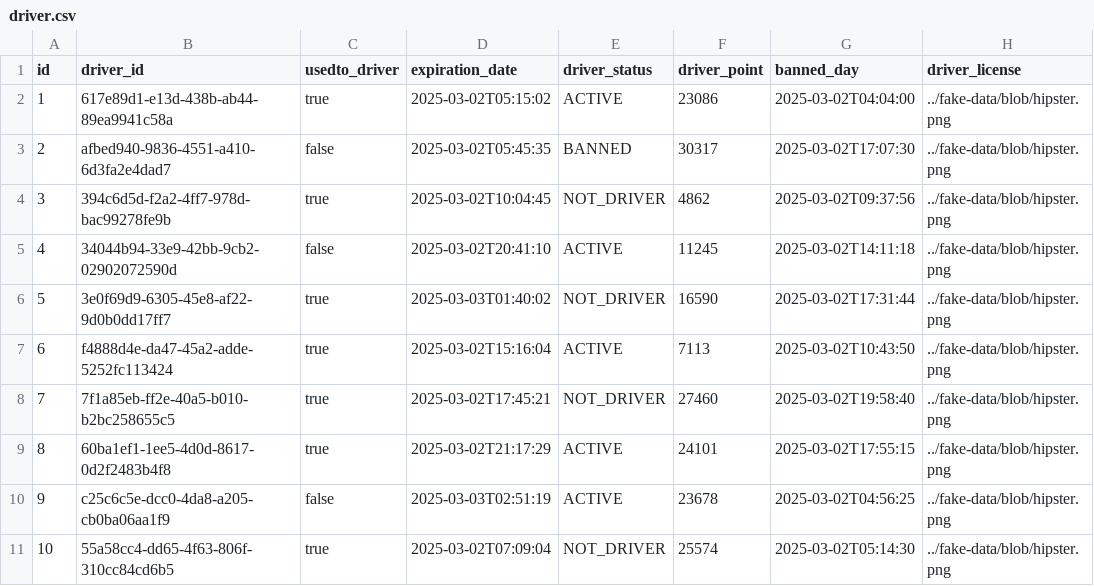
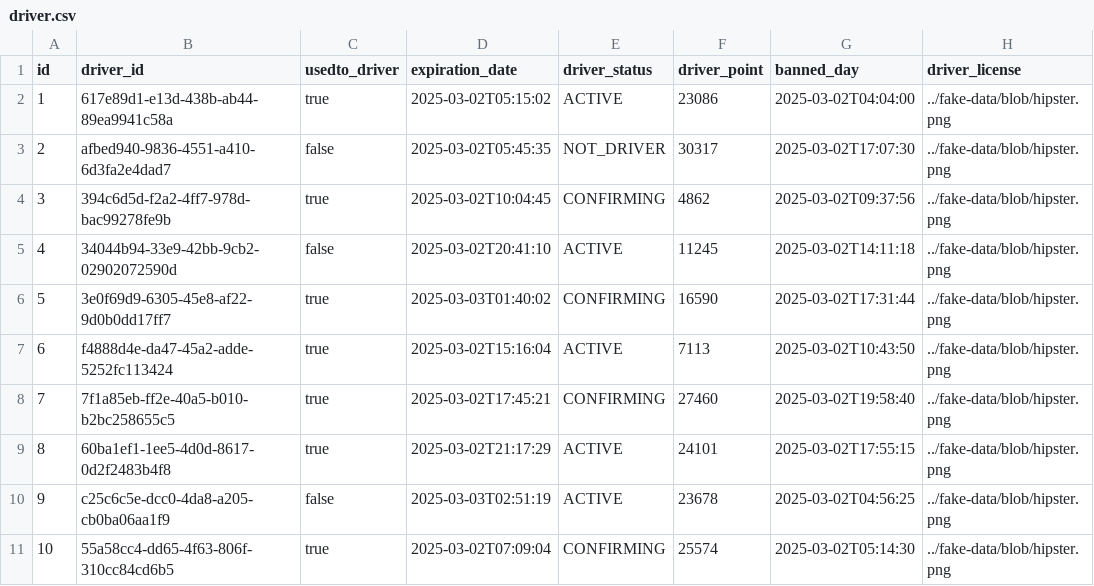
Before and after one commit to CaoHieu151515/StripBE, a CSV file: src/main/resources/config/liquibase/fake-data/driver.csv, drawn as a sheet; only a part is shown; the diff names each change by its address in the sheet, - before the commit and + after, or states it on an @@ line.

Commit message:
confirm_Driver_RejectDriver

```diff
--- a/src/main/resources/config/liquibase/fake-data/driver.csv
+++ b/src/main/resources/config/liquibase/fake-data/driver.csv
-E3 (driver_status): BANNED
+E3 (driver_status): NOT_DRIVER
-E4 (driver_status): NOT_DRIVER
+E4 (driver_status): CONFIRMING
-E6 (driver_status): NOT_DRIVER
+E6 (driver_status): CONFIRMING
-E8 (driver_status): NOT_DRIVER
+E8 (driver_status): CONFIRMING
-E11 (driver_status): NOT_DRIVER
+E11 (driver_status): CONFIRMING
```
Also changed, not shown: src/main/resources/config/liquibase/fake-data/vehicle.csv, 19 other files.
